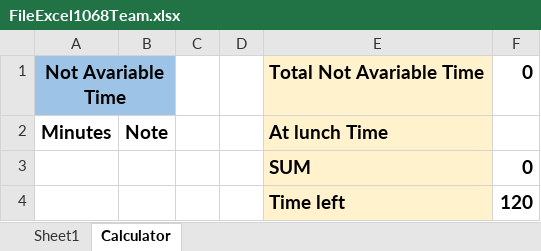
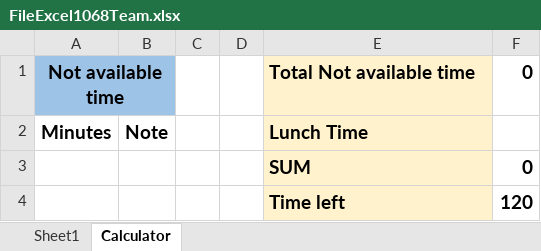
Before and after one commit to nguyenhai86/PersonalWebsite, an Excel workbook: src/Data/FileExcel1068Team.xlsx, sheet Calculator, drawn as a sheet; values as stored, in another font and other column widths than the file's, no borders; charts and pictures not drawn; the diff names each change by its address in the sheet, - before the commit and + after, or states it on an @@ line.

```diff
--- a/src/Data/FileExcel1068Team.xlsx (sheet Calculator)
+++ b/src/Data/FileExcel1068Team.xlsx (sheet Calculator)
-A1: Not Avariable Time
+A1: Not available time
-E1: Total Not Avariable Time
+E1: Total Not available time
-E2: At lunch Time
+E2: Lunch Time
```
Also changed, not shown: charts or pictures, src/Data/FileExcel1068.xlsx.
